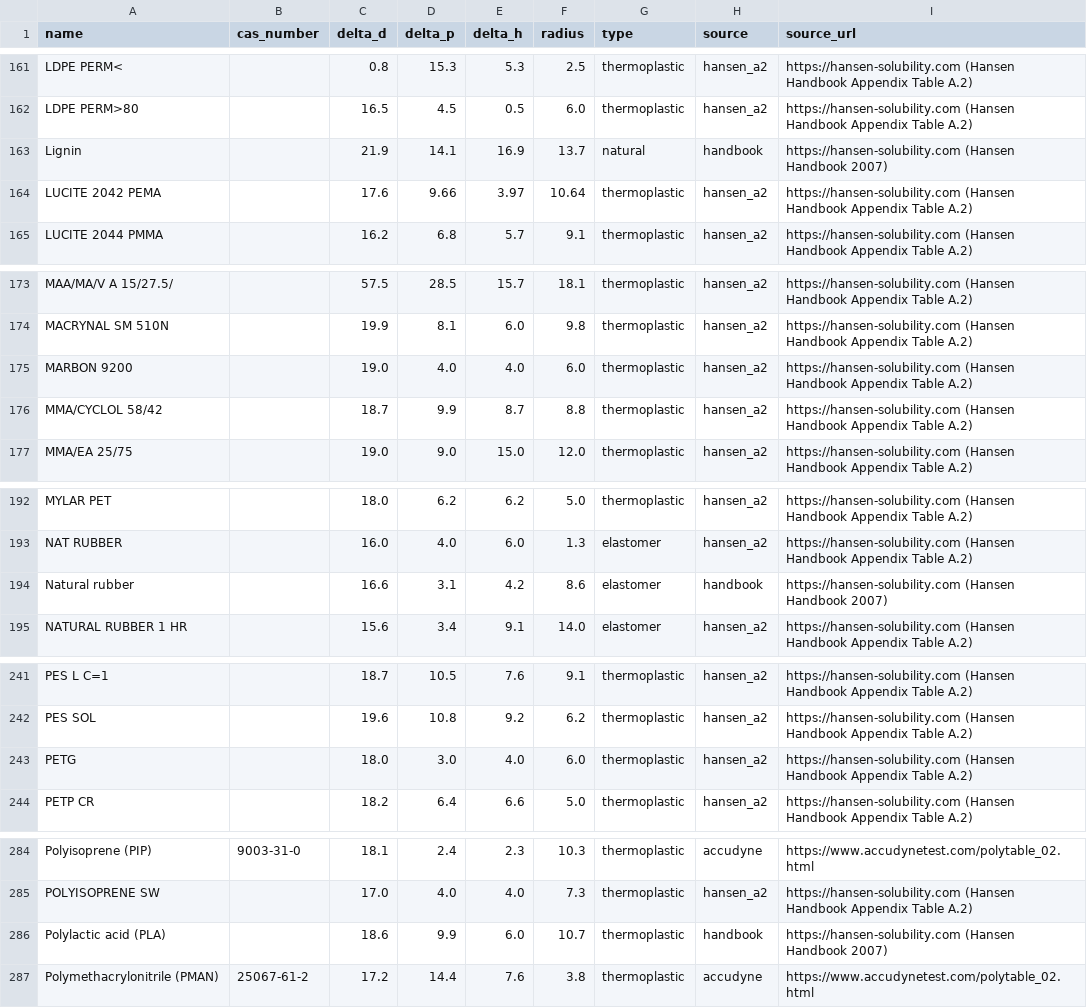
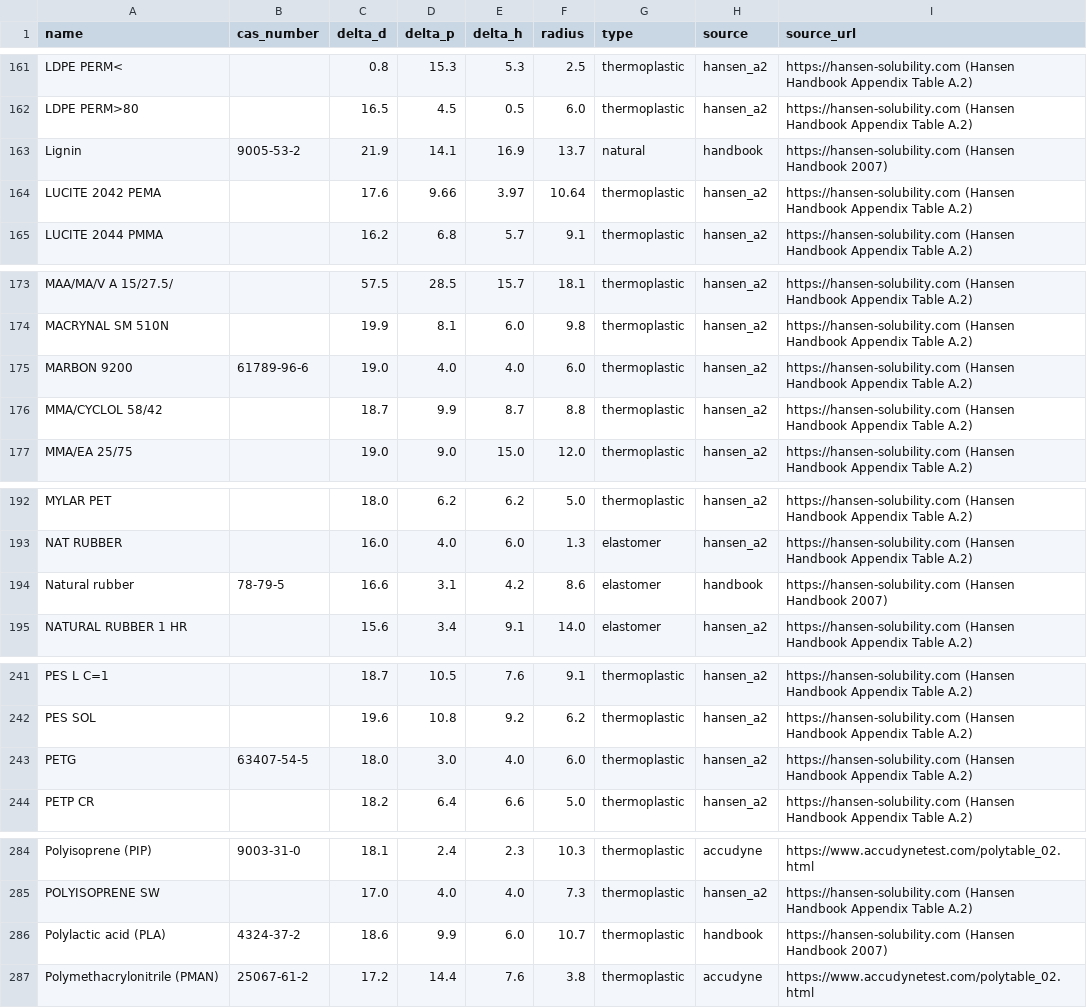
Before and after one commit to jtreeder/Materialism, a CSV file: data/processed/hsp_polymers.csv, drawn as a sheet; only a part is shown, gaps mark what is left out; the diff covers the shown part only.

```diff
--- a/data/processed/hsp_polymers.csv
+++ b/data/processed/hsp_polymers.csv
@@ -162,3 +162,3 @@ LDPE PERM<,,0.8,15.3,5.3,2.5,thermoplastic,hansen_a2,https://hansen-solubility.c
 LDPE PERM>80,,16.5,4.5,0.5,6.0,thermoplastic,hansen_a2,https://hansen-solubility.com (Hansen Handbook Appendix Table A.2)
-Lignin,,21.9,14.1,16.9,13.7,natural,handbook,https://hansen-solubility.com (Hansen Handbook 2007)
+Lignin,9005-53-2,21.9,14.1,16.9,13.7,natural,handbook,https://hansen-solubility.com (Hansen Handbook 2007)
 LUCITE 2042 PEMA,,17.6,9.66,3.97,10.64,thermoplastic,hansen_a2,https://hansen-solubility.com (Hansen Handbook Appendix Table A.2)
@@ -174,3 +174,3 @@ MAA/MA/V A 15/27.5/,,57.5,28.5,15.7,18.1,thermoplastic,hansen_a2,https://hansen-
 MACRYNAL SM 510N,,19.9,8.1,6.0,9.8,thermoplastic,hansen_a2,https://hansen-solubility.com (Hansen Handbook Appendix Table A.2)
-MARBON 9200,,19.0,4.0,4.0,6.0,thermoplastic,hansen_a2,https://hansen-solubility.com (Hansen Handbook Appendix Table A.2)
+MARBON 9200,61789-96-6,19.0,4.0,4.0,6.0,thermoplastic,hansen_a2,https://hansen-solubility.com (Hansen Handbook Appendix Table A.2)
 MMA/CYCLOL 58/42,,18.7,9.9,8.7,8.8,thermoplastic,hansen_a2,https://hansen-solubility.com (Hansen Handbook Appendix Table A.2)
@@ -193,3 +193,3 @@ MYLAR PET,,18.0,6.2,6.2,5.0,thermoplastic,hansen_a2,https://hansen-solubility.co
 NAT RUBBER,,16.0,4.0,6.0,1.3,elastomer,hansen_a2,https://hansen-solubility.com (Hansen Handbook Appendix Table A.2)
-Natural rubber,,16.6,3.1,4.2,8.6,elastomer,handbook,https://hansen-solubility.com (Hansen Handbook 2007)
+Natural rubber,78-79-5,16.6,3.1,4.2,8.6,elastomer,handbook,https://hansen-solubility.com (Hansen Handbook 2007)
 NATURAL RUBBER 1 HR,,15.6,3.4,9.1,14.0,elastomer,hansen_a2,https://hansen-solubility.com (Hansen Handbook Appendix Table A.2)
@@ -242,3 +242,3 @@ PES L C=1,,18.7,10.5,7.6,9.1,thermoplastic,hansen_a2,https://hansen-solubility.c
 PES SOL,,19.6,10.8,9.2,6.2,thermoplastic,hansen_a2,https://hansen-solubility.com (Hansen Handbook Appendix Table A.2)
-PETG,,18.0,3.0,4.0,6.0,thermoplastic,hansen_a2,https://hansen-solubility.com (Hansen Handbook Appendix Table A.2)
+PETG,63407-54-5,18.0,3.0,4.0,6.0,thermoplastic,hansen_a2,https://hansen-solubility.com (Hansen Handbook Appendix Table A.2)
 PETP CR,,18.2,6.4,6.6,5.0,thermoplastic,hansen_a2,https://hansen-solubility.com (Hansen Handbook Appendix Table A.2)
@@ -285,3 +285,3 @@ Polyisoprene (PIP),9003-31-0,18.1,2.4,2.3,10.3,thermoplastic,accudyne,https://ww
 POLYISOPRENE SW,,17.0,4.0,4.0,7.3,thermoplastic,hansen_a2,https://hansen-solubility.com (Hansen Handbook Appendix Table A.2)
-Polylactic acid (PLA),,18.6,9.9,6.0,10.7,thermoplastic,handbook,https://hansen-solubility.com (Hansen Handbook 2007)
+Polylactic acid (PLA),4324-37-2,18.6,9.9,6.0,10.7,thermoplastic,handbook,https://hansen-solubility.com (Hansen Handbook 2007)
 Polymethacrylonitrile (PMAN),25067-61-2,17.2,14.4,7.6,3.8,thermoplastic,accudyne,https://www.accudynetest.com/polytable_02.html
```
Also changed, not shown: 11 edited cells elsewhere in this file, 6 other files.
